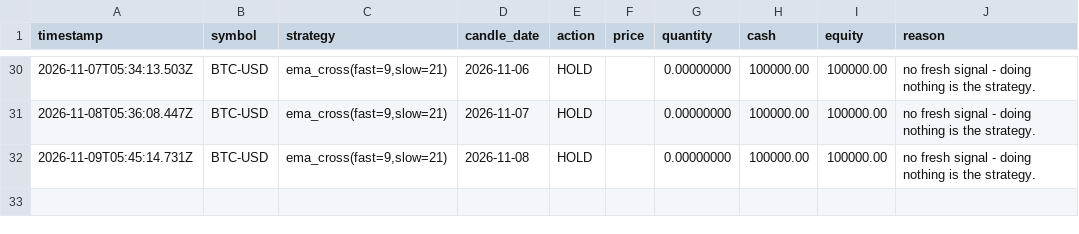
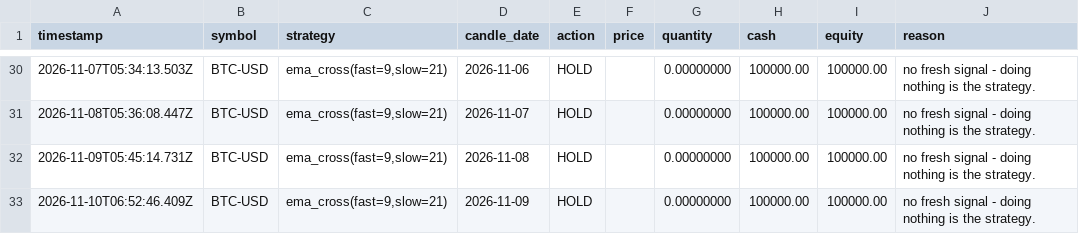
Before and after one commit to MukamaJ-2/Trading_bot, a CSV file: data/daily_ledger.csv, drawn as a sheet; only a part is shown, gaps mark what is left out.

```diff
--- a/data/daily_ledger.csv
+++ b/data/daily_ledger.csv
@@ -32 +32,2 @@ timestamp,symbol,strategy,candle_date,action,price,quantity,cash,equity,reason
 2026-11-09T05:45:14.731Z,BTC-USD,"ema_cross(fast=9,slow=21)",2026-11-08,HOLD,,0.00000000,100000.00,100000.00,no fresh signal - doing nothing is the strategy.
+2026-11-10T06:52:46.409Z,BTC-USD,"ema_cross(fast=9,slow=21)",2026-11-09,HOLD,,0.00000000,100000.00,100000.00,no fresh signal - doing nothing is the strategy.
```
Also changed, not shown: 6 other files.
